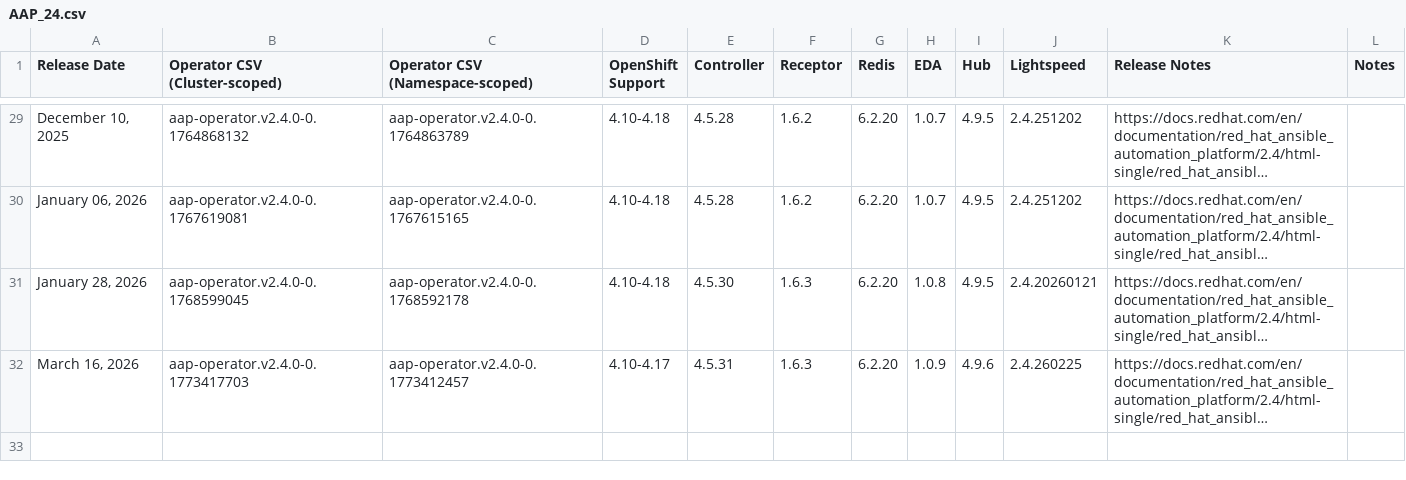
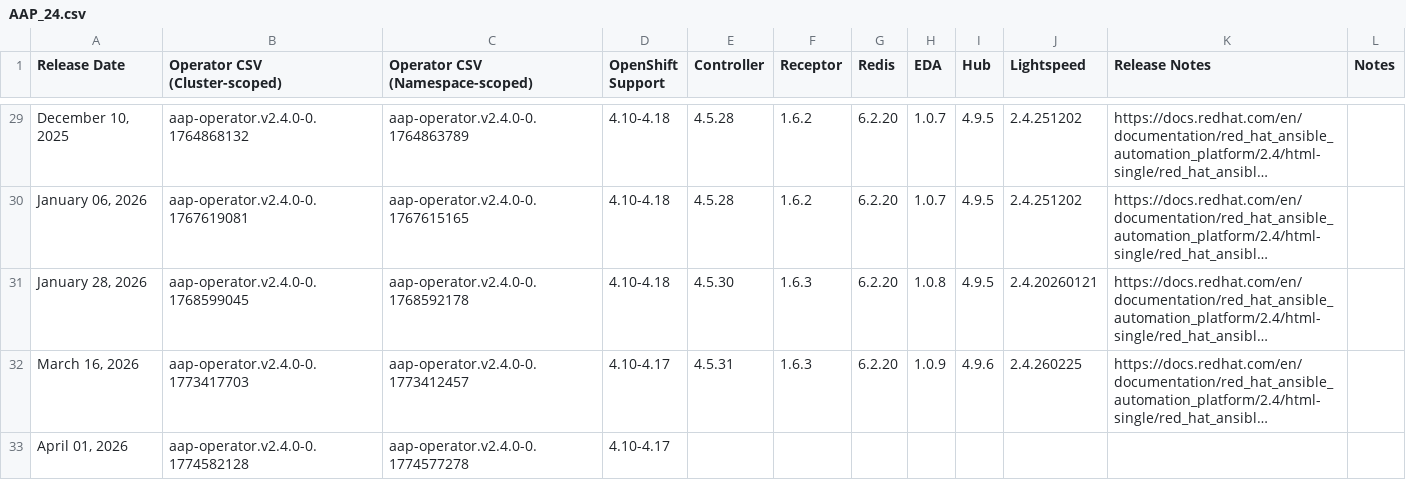
Before and after one commit to lennysh/aap-openshift-compatibility-matrix, a CSV file: data/AAP_24.csv, drawn as a sheet; only a part is shown, gaps mark what is left out; long unchanged cells end in …; the diff names each change by its address in the sheet, - before the commit and + after, or states it on an @@ line.

```diff
--- a/data/AAP_24.csv
+++ b/data/AAP_24.csv
+row 33: April 01, 2026 | aap-operator.v2.4.0-0.1774582128 | aap-operator.v2.4.0-0.1774577278 | 4.10-4.17
```
Also changed, not shown: data/AAP_25.csv, data/AAP_26.csv.
